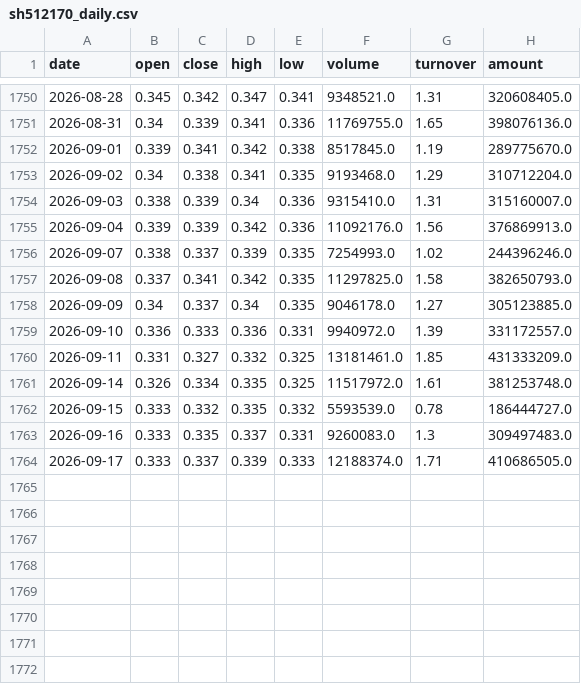
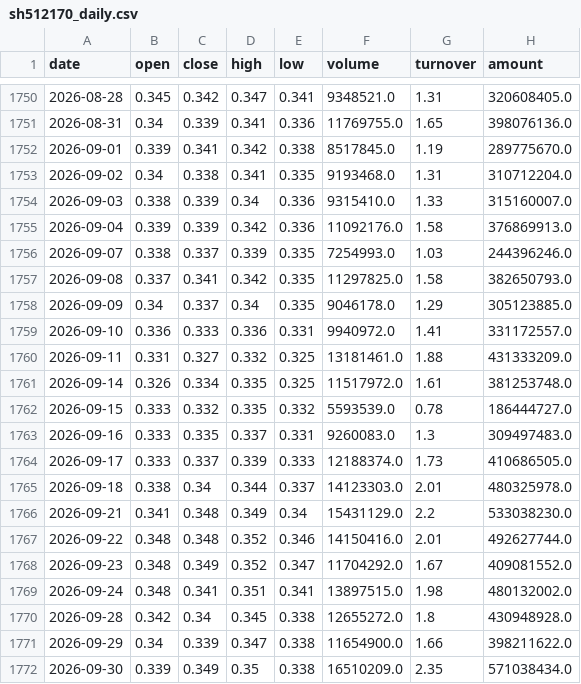
Before and after one commit to zhouyy858/BRJY_optimized, a CSV file: data/sh512170_daily.csv, drawn as a sheet; only a part is shown, gaps mark what is left out.

```diff
--- a/data/sh512170_daily.csv
+++ b/data/sh512170_daily.csv
@@ -1752,10 +1752,10 @@
 2026-09-01,0.339,0.341,0.342,0.338,8517845.0,1.19,289775670.0
-2026-09-02,0.34,0.338,0.341,0.335,9193468.0,1.29,310712204.0
-2026-09-03,0.338,0.339,0.34,0.336,9315410.0,1.31,315160007.0
-2026-09-04,0.339,0.339,0.342,0.336,11092176.0,1.56,376869913.0
-2026-09-07,0.338,0.337,0.339,0.335,7254993.0,1.02,244396246.0
+2026-09-02,0.34,0.338,0.341,0.335,9193468.0,1.31,310712204.0
+2026-09-03,0.338,0.339,0.34,0.336,9315410.0,1.33,315160007.0
+2026-09-04,0.339,0.339,0.342,0.336,11092176.0,1.58,376869913.0
+2026-09-07,0.338,0.337,0.339,0.335,7254993.0,1.03,244396246.0
 2026-09-08,0.337,0.341,0.342,0.335,11297825.0,1.58,382650793.0
-2026-09-09,0.34,0.337,0.34,0.335,9046178.0,1.27,305123885.0
-2026-09-10,0.336,0.333,0.336,0.331,9940972.0,1.39,331172557.0
-2026-09-11,0.331,0.327,0.332,0.325,13181461.0,1.85,431333209.0
+2026-09-09,0.34,0.337,0.34,0.335,9046178.0,1.29,305123885.0
+2026-09-10,0.336,0.333,0.336,0.331,9940972.0,1.41,331172557.0
+2026-09-11,0.331,0.327,0.332,0.325,13181461.0,1.88,431333209.0
 2026-09-14,0.326,0.334,0.335,0.325,11517972.0,1.61,381253748.0
@@ -1763,2 +1763,10 @@
 2026-09-16,0.333,0.335,0.337,0.331,9260083.0,1.3,309497483.0
-2026-09-17,0.333,0.337,0.339,0.333,12188374.0,1.71,410686505.0
+2026-09-17,0.333,0.337,0.339,0.333,12188374.0,1.73,410686505.0
+2026-09-18,0.338,0.34,0.344,0.337,14123303.0,2.01,480325978.0
+2026-09-21,0.341,0.348,0.349,0.34,15431129.0,2.2,533038230.0
+2026-09-22,0.348,0.348,0.352,0.346,14150416.0,2.01,492627744.0
+2026-09-23,0.348,0.349,0.352,0.347,11704292.0,1.67,409081552.0
+2026-09-24,0.348,0.341,0.351,0.341,13897515.0,1.98,480132002.0
+2026-09-28,0.342,0.34,0.345,0.338,12655272.0,1.8,430948928.0
+2026-09-29,0.34,0.339,0.347,0.338,11654900.0,1.66,398211622.0
+2026-09-30,0.339,0.349,0.35,0.338,16510209.0,2.35,571038434.0
```
Also changed, not shown: data/sh000001_daily.csv, data/sh512010_daily.csv, 7 other files.
